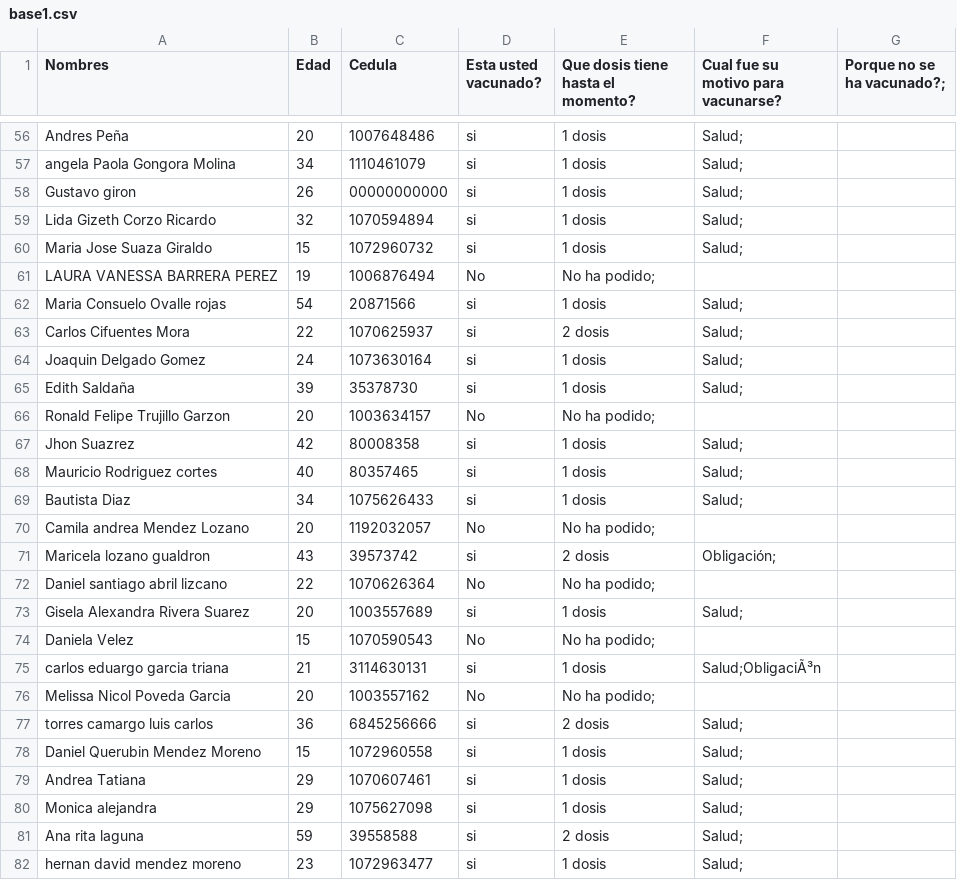
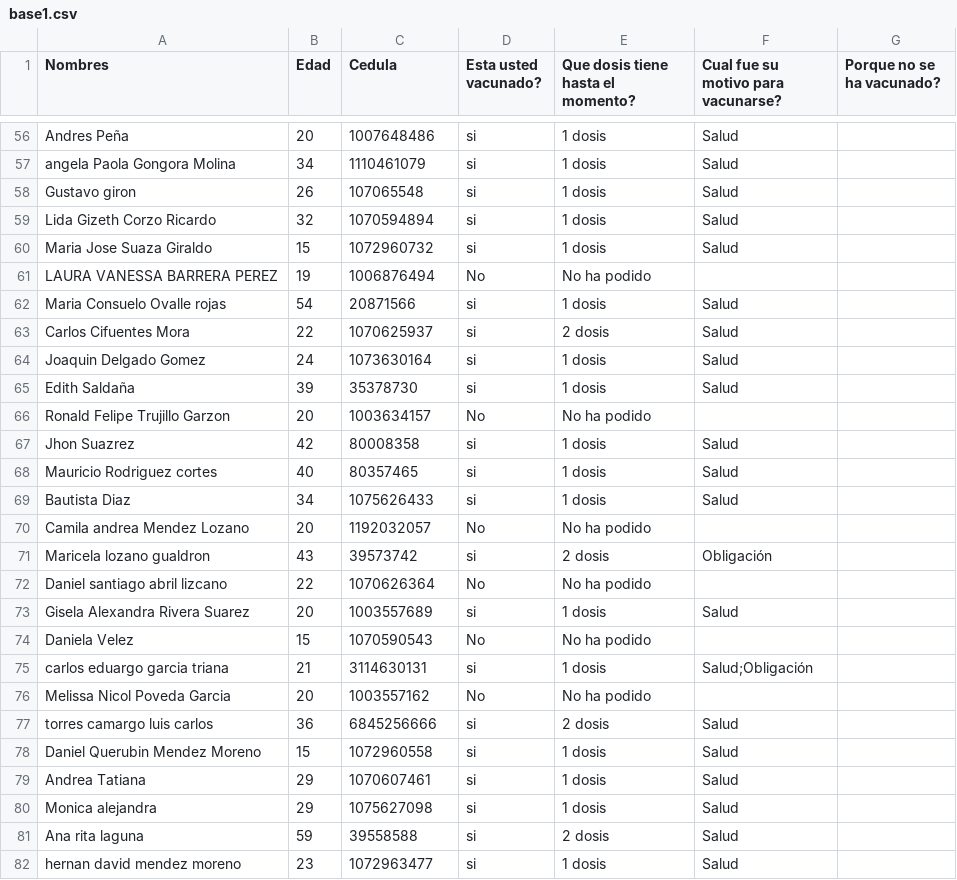
Before and after one commit to HenryMauricio130/base_covid, a CSV file: base1.csv, drawn as a sheet; only a part is shown, gaps mark what is left out; the diff covers the shown part only; the diff names each change by its address in the sheet, - before the commit and + after, or states it on an @@ line.

```diff
--- a/base1.csv
+++ b/base1.csv
-G1: Porque no se ha vacunado?;
+G1: Porque no se ha vacunado?
-F56:F60: Salud;
+F56:F60: Salud
-C58 (Cedula): 00000000000
+C58 (Cedula): 107065548
-E61: No ha podido;
+E61: No ha podido
-F62:F65: Salud;
+F62:F65: Salud
-E66: No ha podido;
+E66: No ha podido
-F67:F69: Salud;
+F67:F69: Salud
-E70: No ha podido;
+E70: No ha podido
-F71: Obligación;
+F71: Obligación
-E72: No ha podido;
+E72: No ha podido
-F73: Salud;
+F73: Salud
-E74: No ha podido;
+E74: No ha podido
-F75: Salud;ObligaciÃ³n
+F75: Salud;Obligación
-E76: No ha podido;
+E76: No ha podido
-F77:F82: Salud;
+F77:F82: Salud
```
Also changed, not shown: 71 edited cells elsewhere in this file.
